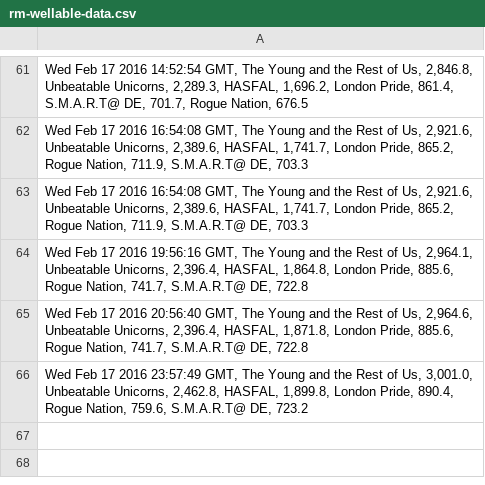
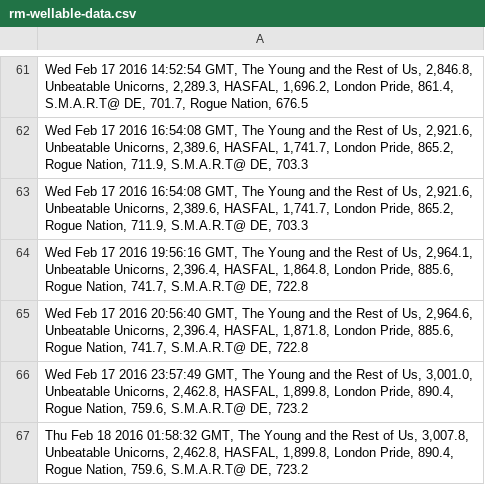
Before and after one commit to brettrowley/brettrowley.github.io, a CSV file: sandbox/wellable/rm-wellable-data.csv, drawn as a sheet; only a part is shown, gaps mark what is left out.

Commit message:
Manually push data

```diff
--- a/sandbox/wellable/rm-wellable-data.csv
+++ b/sandbox/wellable/rm-wellable-data.csv
@@ -66 +66,2 @@ Wed Feb 17 2016 20:56:40 GMT, The Young and the Rest of Us, 2,964.6, Unbeatable
 Wed Feb 17 2016 23:57:49 GMT, The Young and the Rest of Us, 3,001.0, Unbeatable Unicorns, 2,462.8, HASFAL, 1,899.8, London Pride, 890.4, Rogue Nation, 759.6, S.M.A.R.T@ DE, 723.2;
+Thu Feb 18 2016 01:58:32 GMT, The Young and the Rest of Us, 3,007.8, Unbeatable Unicorns, 2,462.8, HASFAL, 1,899.8, London Pride, 890.4, Rogue Nation, 759.6, S.M.A.R.T@ DE, 723.2;
```
Also changed, not shown: 2 other files.
